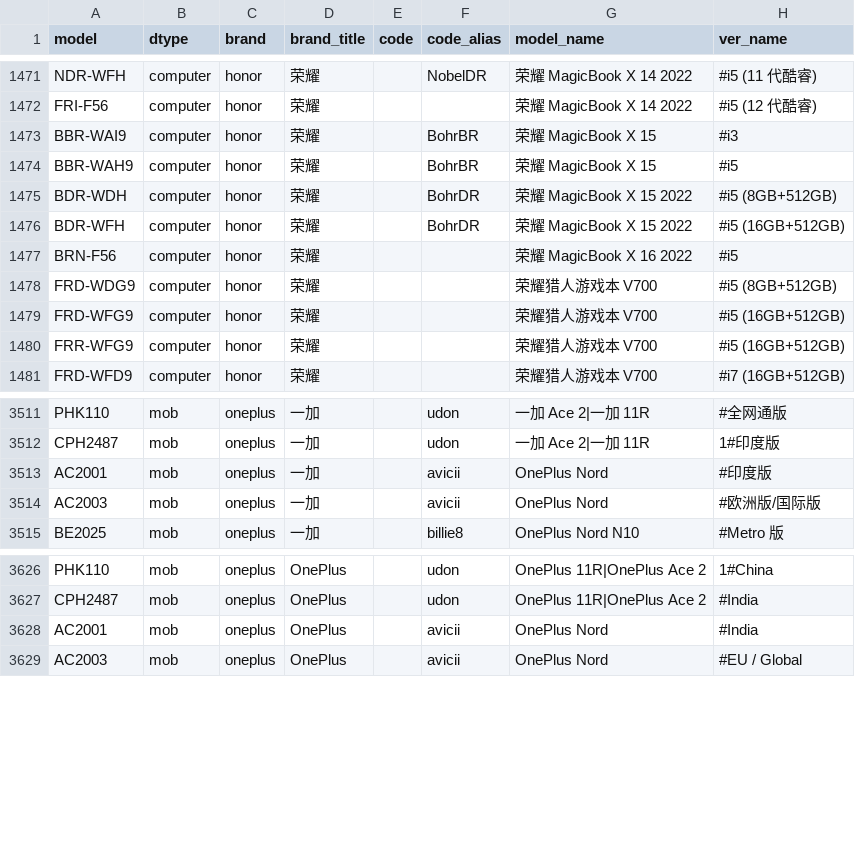
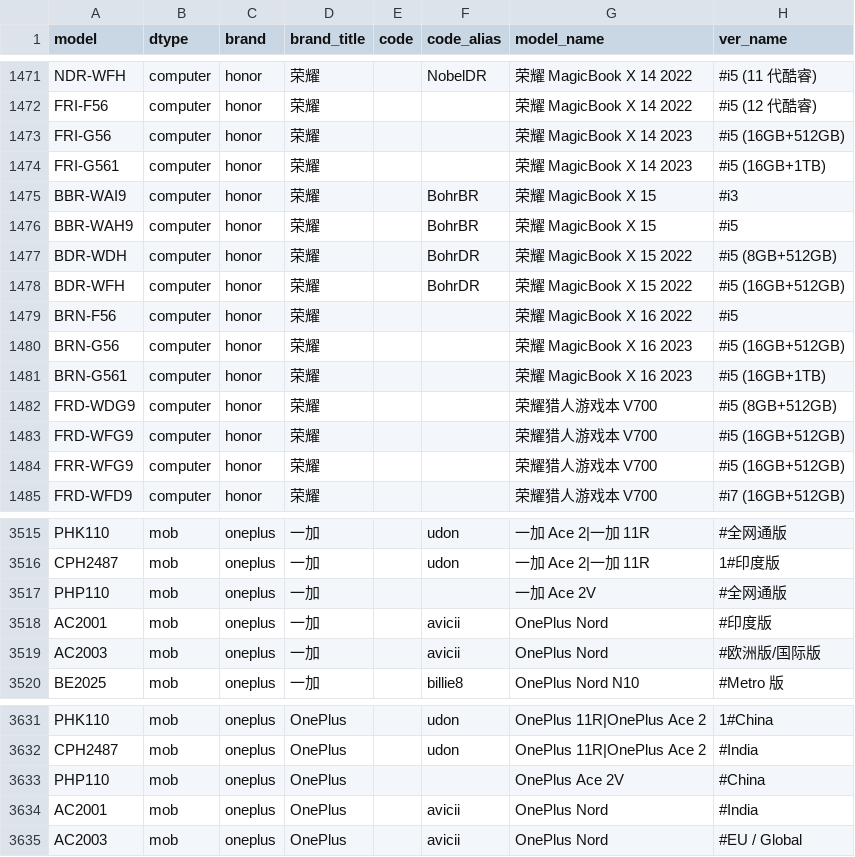
Before and after one commit to KHwang9883/MobileModels, a CSV file: scripts/models.csv, drawn as a sheet; only a part is shown, gaps mark what is left out; the diff names each change by its address in the sheet, - before the commit and + after, or states it on an @@ line.

Commit message:
[honor_cn] 新增 荣耀 MagicBook X 2023

```diff
--- a/scripts/models.csv
+++ b/scripts/models.csv
+row 1473: FRI-G56 | computer | honor | 荣耀 |  |  | 荣耀 MagicBook X 14 2023 | #i5 (16GB+512GB)
+row 1474: FRI-G561 | computer | honor | 荣耀 |  |  | 荣耀 MagicBook X 14 2023 | #i5 (16GB+1TB)
+row 1480: BRN-G56 | computer | honor | 荣耀 |  |  | 荣耀 MagicBook X 16 2023 | #i5 (16GB+512GB)
+row 1481: BRN-G561 | computer | honor | 荣耀 |  |  | 荣耀 MagicBook X 16 2023 | #i5 (16GB+1TB)
+row 3517: PHP110 | mob | oneplus | 一加 |  |  | 一加 Ace 2V | #全网通版
+row 3633: PHP110 | mob | oneplus | OnePlus |  |  | OnePlus Ace 2V | #China
```
Also changed, not shown: 2 other files.
